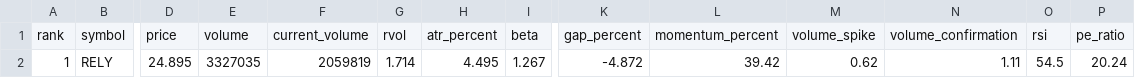
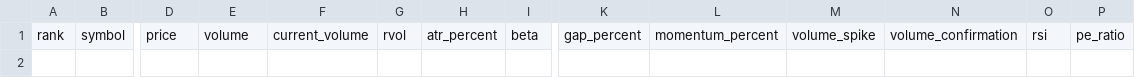
Before and after one commit to kJithender/market-scanner, a CSV file: reports/market-scan.csv, drawn as a sheet; only a part is shown, gaps mark what is left out; rows hold the shown columns only; the diff names each change by its address in the sheet, - before the commit and + after, or states it on an @@ line.

```diff
--- a/reports/market-scan.csv
+++ b/reports/market-scan.csv
-row 2: 1 | RELY | 24.895 | 3327035 | 2059819 | 1.714 | 4.495 | 1.267 | -4.872 | 39.42 | 0.62 | 1.11 | 54.5 | 20.24
```
Also changed, not shown: 3 other files.
